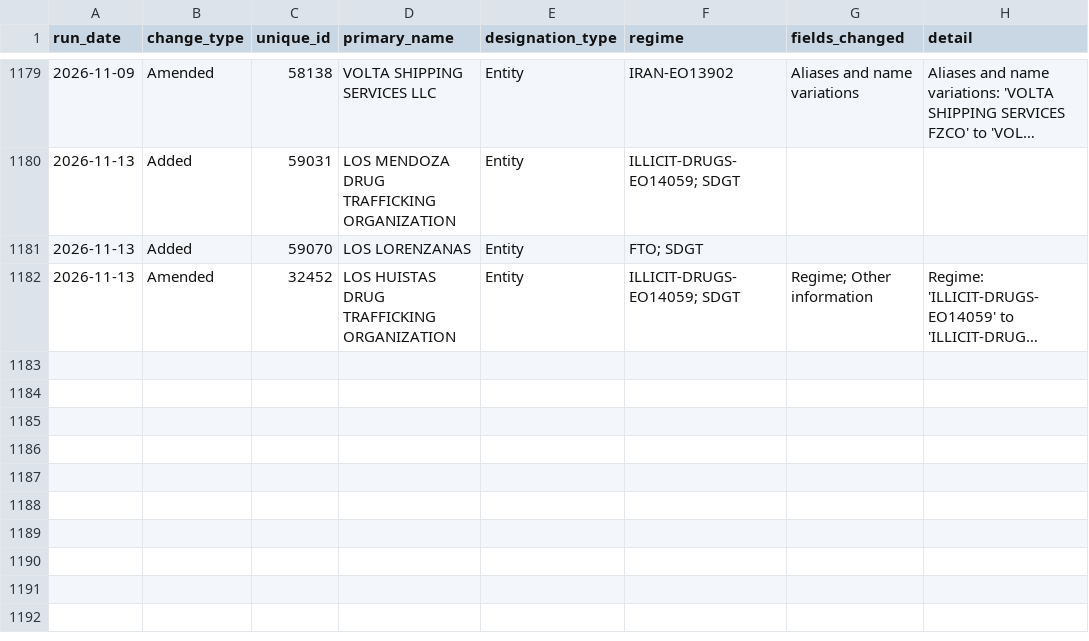
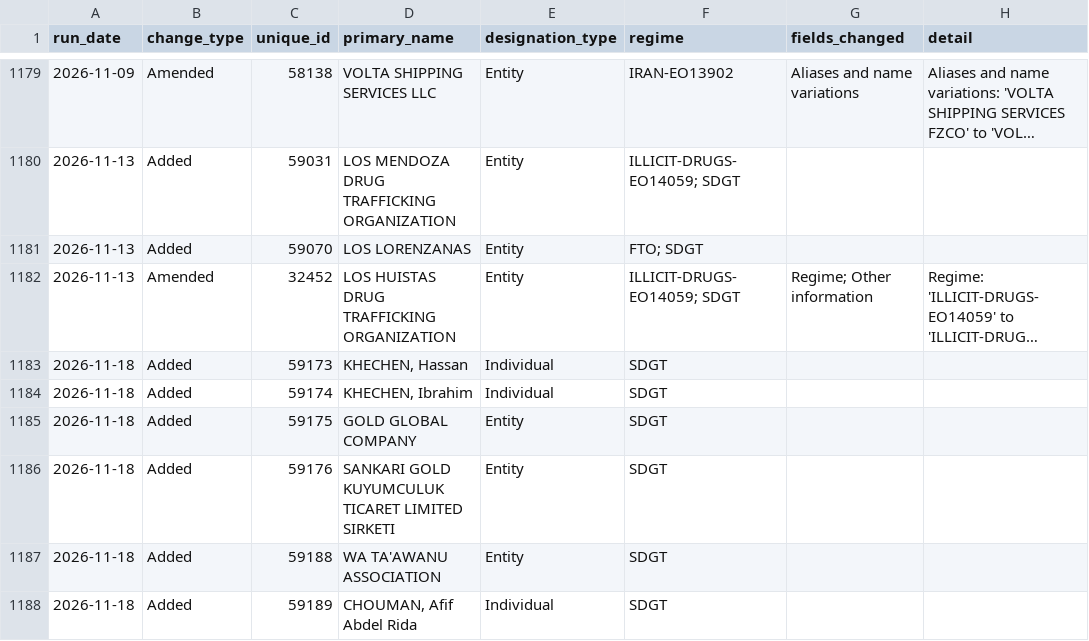
Before and after one commit to Srikanth-nallabilli/uk-sanctions-tracker, a CSV file: data/ofac/changes.csv, drawn as a sheet; only a part is shown, gaps mark what is left out; long unchanged cells end in …; the diff names each change by its address in the sheet, - before the commit and + after, or states it on an @@ line.

```diff
--- a/data/ofac/changes.csv
+++ b/data/ofac/changes.csv
+row 1183: 2026-11-18 | Added | 59173 | KHECHEN, Hassan | Individual | SDGT
+row 1184: 2026-11-18 | Added | 59174 | KHECHEN, Ibrahim | Individual | SDGT
+row 1185: 2026-11-18 | Added | 59175 | GOLD GLOBAL COMPANY | Entity | SDGT
+row 1186: 2026-11-18 | Added | 59176 | SANKARI GOLD KUYUMCULUK TICARET LIMITED SIRKETI | Entity | SDGT
+row 1187: 2026-11-18 | Added | 59188 | WA TA'AWANU ASSOCIATION | Entity | SDGT
+row 1188: 2026-11-18 | Added | 59189 | CHOUMAN, Afif Abdel Rida | Individual | SDGT
```
Also changed, not shown: data/ofac/runs.csv, 4 other files.
